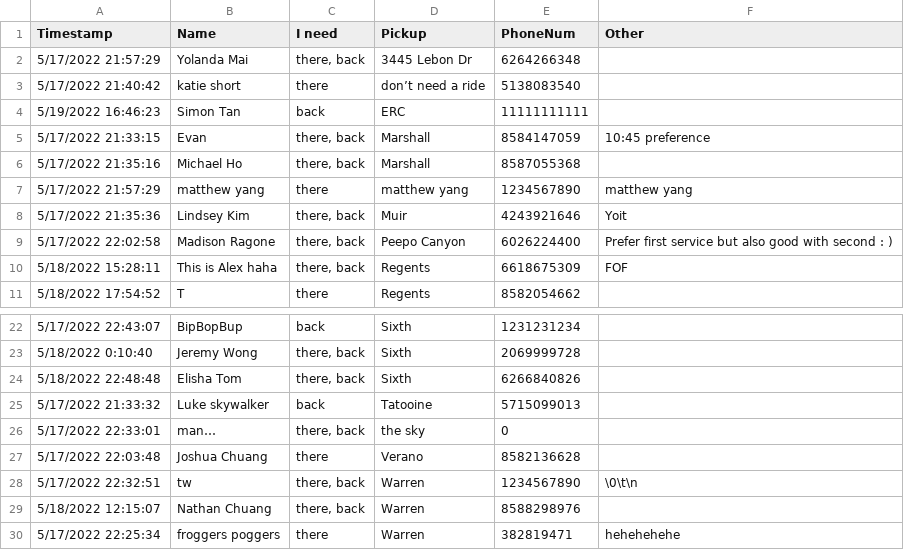
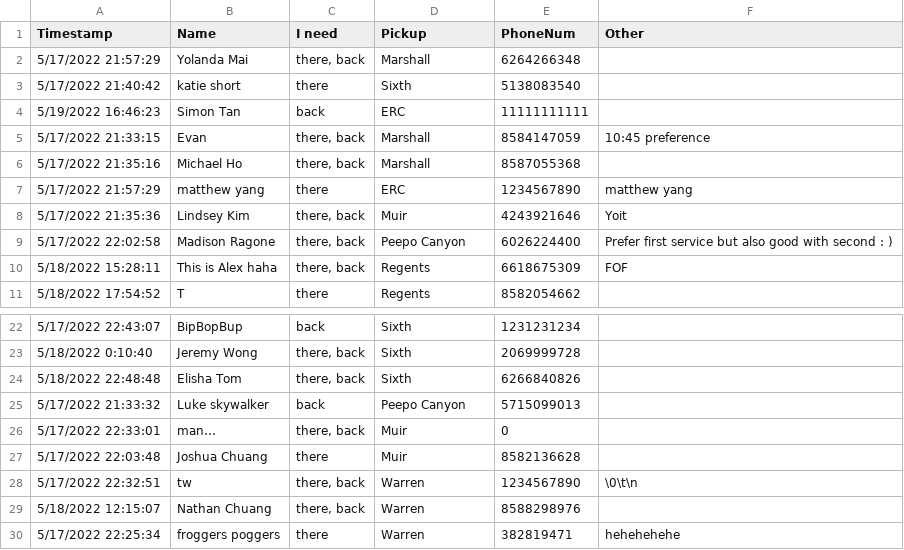
Before and after one commit to mYang25/CollegeLife-Rides-App, a CSV file: rf.csv, drawn as a sheet; only a part is shown, gaps mark what is left out.

Commit message:
Update rf.csv

```diff
--- a/rf.csv
+++ b/rf.csv
@@ -1,4 +1,4 @@
 Timestamp,Name,I need,Pickup,PhoneNum,Other
-5/17/2022 21:57:29,Yolanda Mai,"there, back",3445 Lebon Dr,6264266348,
-5/17/2022 21:40:42,katie short,there,don’t need a ride,5138083540,
+5/17/2022 21:57:29,Yolanda Mai,"there, back",Marshall,6264266348,
+5/17/2022 21:40:42,katie short,there,Sixth,5138083540,
 5/19/2022 16:46:23,Simon Tan,back,ERC,11111111111,
@@ -6,3 +6,3 @@ Timestamp,Name,I need,Pickup,PhoneNum,Other
 5/17/2022 21:35:16,Michael Ho,"there, back",Marshall,8587055368,
-5/17/2022 21:57:29,matthew yang,there,matthew yang,1234567890,matthew yang
+5/17/2022 21:57:29,matthew yang,there,ERC,1234567890,matthew yang
 5/17/2022 21:35:36,Lindsey Kim,"there, back",Muir,4243921646,Yoit
@@ -24,5 +24,5 @@ Timestamp,Name,I need,Pickup,PhoneNum,Other
 5/18/2022 22:48:48,Elisha Tom,"there, back",Sixth,6266840826,
-5/17/2022 21:33:32,Luke skywalker,back,Tatooine ,5715099013,
-5/17/2022 22:33:01,man…,"there, back",the sky,0,
-5/17/2022 22:03:48,Joshua Chuang,there,Verano,8582136628,
+5/17/2022 21:33:32,Luke skywalker,back,Peepo Canyon,5715099013,
+5/17/2022 22:33:01,man…,"there, back",Muir,0,
+5/17/2022 22:03:48,Joshua Chuang,there,Muir,8582136628,
 5/17/2022 22:32:51,tw,"there, back",Warren,1234567890,\0\t\n
```
